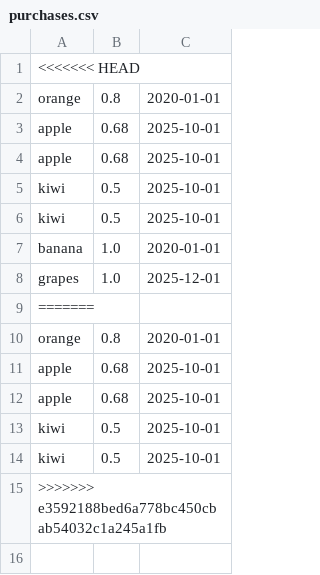
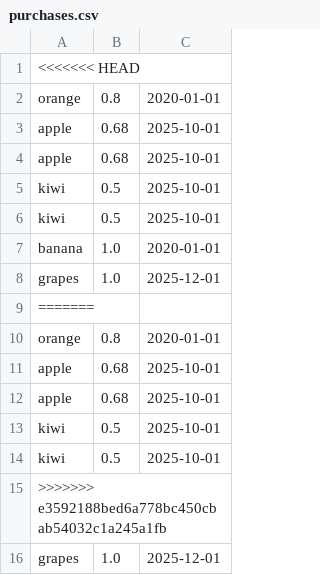
Before and after one commit to Hazenack/superpy, a CSV file: purchases.csv, drawn as a sheet.

```diff
--- a/purchases.csv
+++ b/purchases.csv
@@ -15 +15,2 @@ kiwi,0.5,2025-10-01
 >>>>>>> e3592188bed6a778bc450cbab54032c1a245a1fb
+grapes,1.0,2025-12-01
```
Also changed, not shown: 2 other files.
